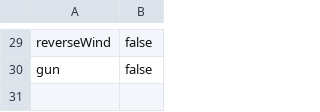
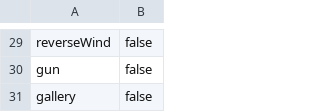
Before and after one commit to GamTam/AceAttorney, a TSV file: Assets/files/Sound Data.tsv, drawn as a sheet; only a part is shown, gaps mark what is left out.

```diff
--- a/Assets/files/Sound Data.tsv
+++ b/Assets/files/Sound Data.tsv
@@ -30 +30,2 @@ reverseWind	false
 gun	false
+gallery	false
```
Also changed, not shown: 10 other files.
